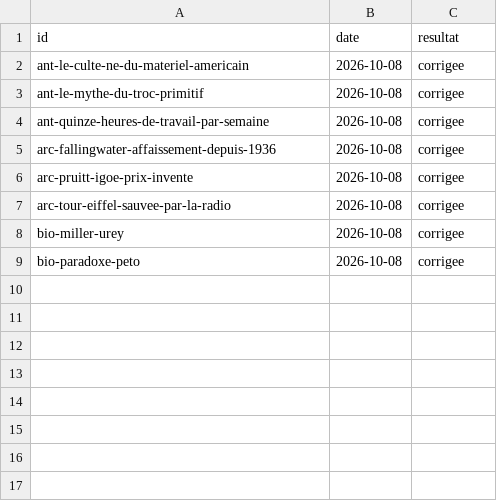
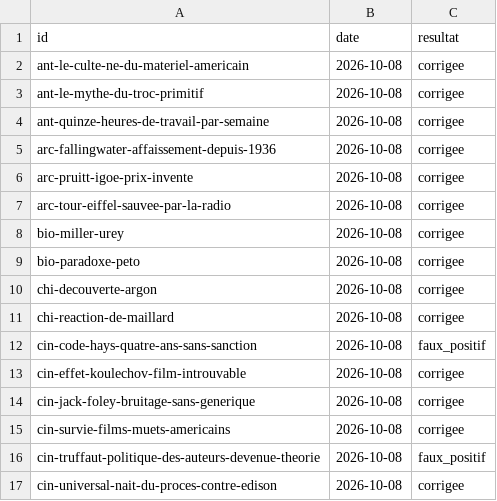
Before and after one commit to tijacksh/Anagnosis, a TSV file: docs/audits/cartes-suivi.tsv, drawn as a sheet; the diff names each change by its address in the sheet, - before the commit and + after, or states it on an @@ line.

```diff
--- a/docs/audits/cartes-suivi.tsv
+++ b/docs/audits/cartes-suivi.tsv
+row 10: chi-decouverte-argon | 2026-10-08 | corrigee
+row 11: chi-reaction-de-maillard | 2026-10-08 | corrigee
+row 12: cin-code-hays-quatre-ans-sans-sanction | 2026-10-08 | faux_positif
+row 13: cin-effet-koulechov-film-introuvable | 2026-10-08 | corrigee
+row 14: cin-jack-foley-bruitage-sans-generique | 2026-10-08 | corrigee
+row 15: cin-survie-films-muets-americains | 2026-10-08 | corrigee
+row 16: cin-truffaut-politique-des-auteurs-devenue-theorie | 2026-10-08 | faux_positif
+row 17: cin-universal-nait-du-proces-contre-edison | 2026-10-08 | corrigee
```
Also changed, not shown: 7 other files.
